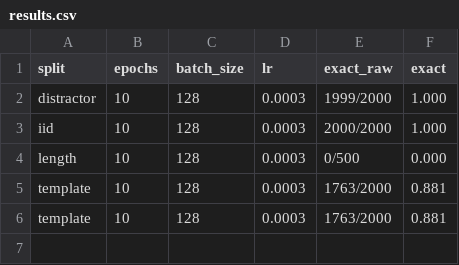
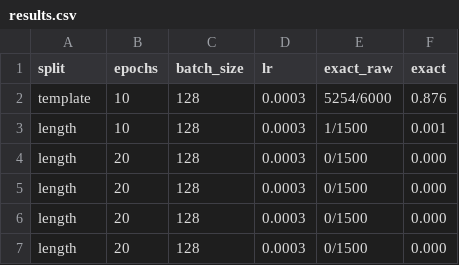
Before and after one commit to danielanigioro/Systematic-Generalization-Study-, a CSV file: results/results.csv, drawn as a sheet.

```diff
--- a/results/results.csv
+++ b/results/results.csv
@@ -1,6 +1,7 @@
 split,epochs,batch_size,lr,exact_raw,exact
-distractor,10,128,0.0003,1999/2000,1.000
-iid,10,128,0.0003,2000/2000,1.000
-length,10,128,0.0003,0/500,0.000
-template,10,128,0.0003,1763/2000,0.881
-template,10,128,0.0003,1763/2000,0.881
+template,10,128,0.0003,5254/6000,0.876
+length,10,128,0.0003,1/1500,0.001
+length,20,128,0.0003,0/1500,0.000
+length,20,128,0.0003,0/1500,0.000
+length,20,128,0.0003,0/1500,0.000
+length,20,128,0.0003,0/1500,0.000
```
Also changed, not shown: results/human.csv, 29 other files.
